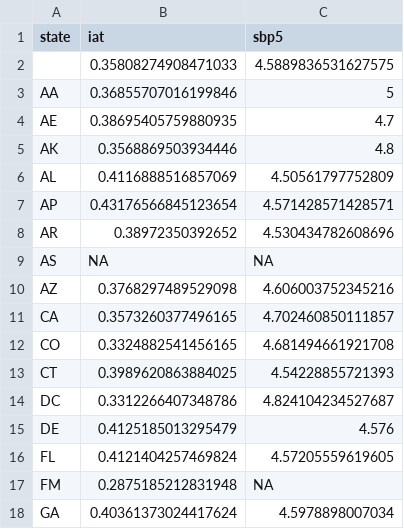
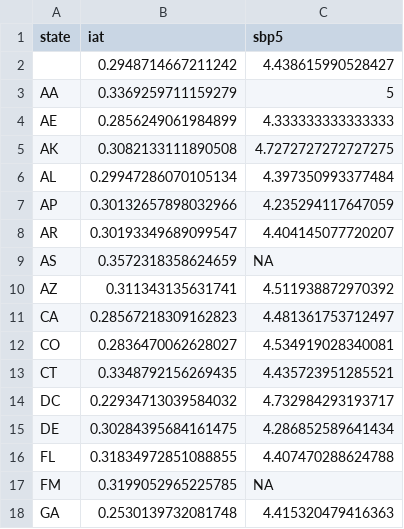
Before and after one commit to beniaminogreen/undergrad_dissertation, a CSV file: data/iat_state_data.csv, drawn as a sheet; only a part is shown; the diff covers the shown part only.

Commit message:
removed csv data

```diff
--- a/data/iat_state_data.csv
+++ b/data/iat_state_data.csv
@@ -1,18 +1,18 @@
 state,iat,sbp5
- ,0.35808274908471033,4.5889836531627575
-AA,0.36855707016199846,5
-AE,0.38695405759880935,4.7
-AK,0.3568869503934446,4.8
-AL,0.4116888516857069,4.50561797752809
-AP,0.43176566845123654,4.571428571428571
-AR,0.38972350392652,4.530434782608696
-AS,NA,NA
-AZ,0.3768297489529098,4.606003752345216
-CA,0.3573260377496165,4.702460850111857
-CO,0.3324882541456165,4.681494661921708
-CT,0.3989620863884025,4.54228855721393
-DC,0.3312266407348786,4.824104234527687
-DE,0.4125185013295479,4.576
-FL,0.4121404257469824,4.57205559619605
-FM,0.2875185212831948,NA
-GA,0.40361373024417624,4.5978898007034
+ ,0.2948714667211242,4.438615990528427
+AA,0.3369259711159279,5
+AE,0.2856249061984899,4.333333333333333
+AK,0.3082133111890508,4.7272727272727275
+AL,0.29947286070105134,4.397350993377484
+AP,0.30132657898032966,4.235294117647059
+AR,0.30193349689099547,4.404145077720207
+AS,0.3572318358624659,NA
+AZ,0.311343135631741,4.511938872970392
+CA,0.28567218309162823,4.481361753712497
+CO,0.2836470062628027,4.534919028340081
+CT,0.3348792156269435,4.435723951285521
+DC,0.22934713039584032,4.732984293193717
+DE,0.30284395684161475,4.286852589641434
+FL,0.31834972851088855,4.407470288624788
+FM,0.3199052965225785,NA
+GA,0.2530139732081748,4.415320479416363
```
Also changed, not shown: 89 edited cells elsewhere in this file, 17 other files.
